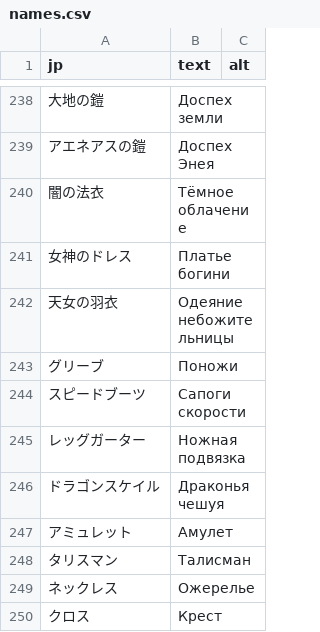
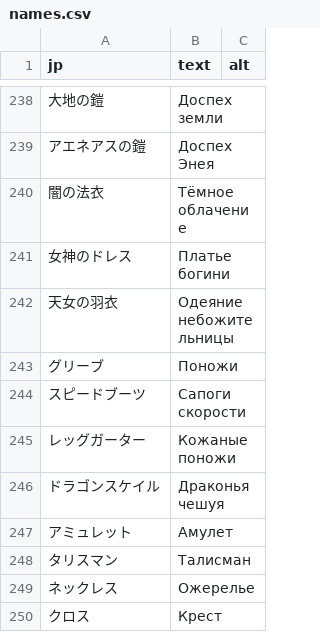
Before and after one commit to nE0sIghT/langrisser-5-translation, a CSV file: data/lang/ru/names.csv, drawn as a sheet; only a part is shown, gaps mark what is left out; the diff covers the shown part only; the diff names each change by its address in the sheet, - before the commit and + after, or states it on an @@ line.

```diff
--- a/data/lang/ru/names.csv
+++ b/data/lang/ru/names.csv
-B245 (text): Ножная подвязка
+B245 (text): Кожаные поножи
```
Also changed, not shown: 7 edited cells elsewhere in this file, data/lang/en/names.csv, 3 other files.
